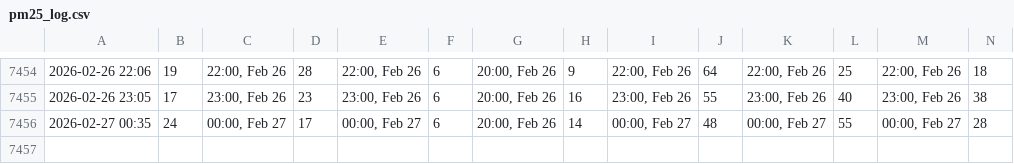
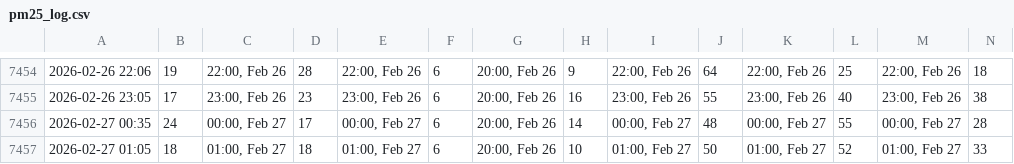
Before and after one commit to chuk-a/weather, a CSV file: pm25_log.csv, drawn as a sheet; only a part is shown, gaps mark what is left out; rows hold the shown columns only; the diff names each change by its address in the sheet, - before the commit and + after, or states it on an @@ line.

```diff
--- a/pm25_log.csv
+++ b/pm25_log.csv
+row 7457: 2026-02-27 01:05 | 18 | 01:00, Feb 27 | 18 | 01:00, Feb 27 | 6 | 20:00, Feb 26 | 10 | 01:00, Feb 27 | 50 | 01:00, Feb 27 | 52 | 01:00, Feb 27 | 33
```
Also changed, not shown: weather_log.csv.
